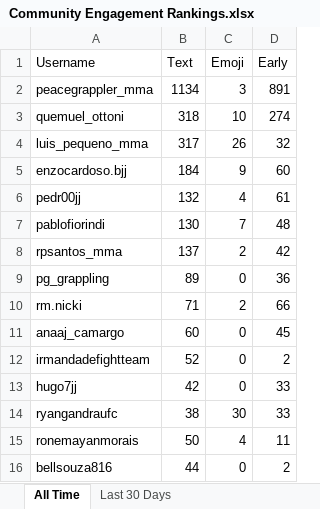
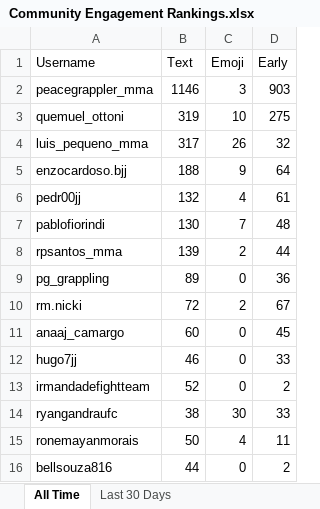
Before and after one commit to paxlucta/peace-grappler, an Excel workbook: Community Engagement Rankings.xlsx, sheet All Time, drawn as a sheet; only a part is shown; values as stored, in another font and other column widths than the file's, no borders; removed rows and columns are numbered as before the commit, all else as after; the diff names each change by its address in the sheet, - before the commit and + after, or states it on an @@ line.

```diff
--- a/Community Engagement Rankings.xlsx (sheet All Time)
+++ b/Community Engagement Rankings.xlsx (sheet All Time)
-B2 (Text): 1134
+B2 (Text): 1146
-D2 (Early): 891
+D2 (Early): 903
-B3 (Text): 318
+B3 (Text): 319
-D3 (Early): 274
+D3 (Early): 275
-B5 (Text): 184
+B5 (Text): 188
-D5 (Early): 60
+D5 (Early): 64
-B8 (Text): 137
+B8 (Text): 139
-D8 (Early): 42
+D8 (Early): 44
-B10 (Text): 71
+B10 (Text): 72
-D10 (Early): 66
+D10 (Early): 67
+row 12: hugo7jj | 46 | 0 | 33
-row 13: hugo7jj | 42 | 0 | 33
```
Also changed, not shown: sheet Last 30 Days, 2 other files.
